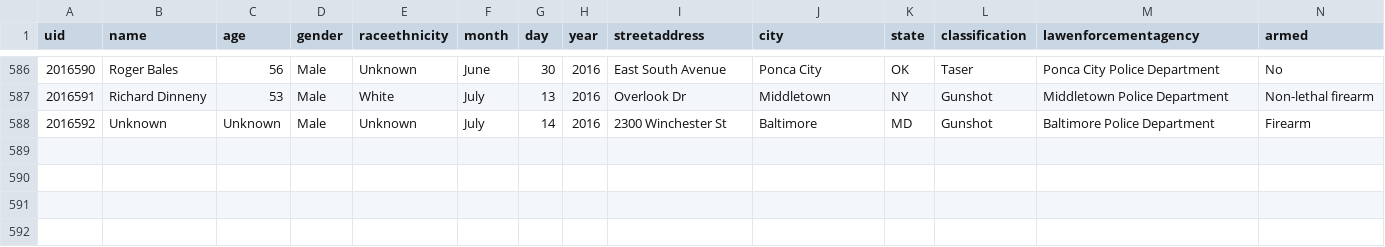
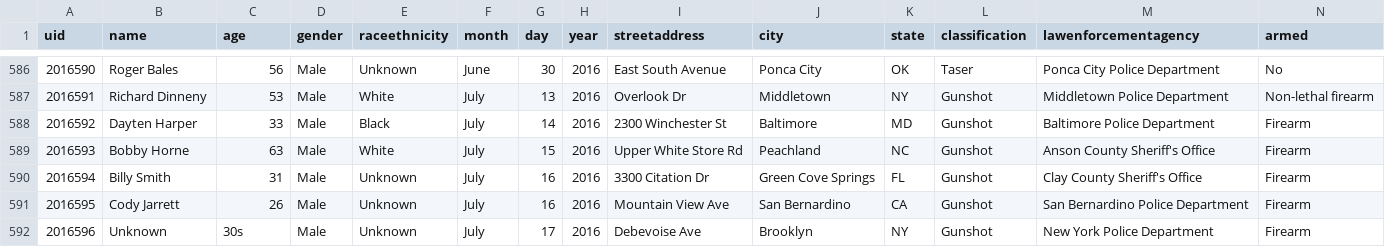
Before and after one commit to tigrevol8888/thecounted, a CSV file: data/the-counted-2016.csv, drawn as a sheet; only a part is shown, gaps mark what is left out; addresses are those after the commit; the diff names each change by its address in the sheet, - before the commit and + after, or states it on an @@ line.

Commit message:
Add Bobby Horne and 3 others; update Dayten Harper

```diff
--- a/data/the-counted-2016.csv
+++ b/data/the-counted-2016.csv
+row 588: 2016592 | Dayten Harper | 33 | Male | Black | July | 14 | 2016 | 2300 Winchester St | Baltimore | MD | Gunshot | Baltimore Police Department | Firearm
+row 589: 2016593 | Bobby Horne | 63 | Male | White | July | 15 | 2016 | Upper White Store Rd | Peachland | NC | Gunshot | Anson County Sheriff's Office | Firearm
+row 590: 2016594 | Billy Smith | 31 | Male | Unknown | July | 16 | 2016 | 3300 Citation Dr | Green Cove Springs | FL | Gunshot | Clay County Sheriff's Office | Firearm
+row 591: 2016595 | Cody Jarrett | 26 | Male | Unknown | July | 16 | 2016 | Mountain View Ave | San Bernardino | CA | Gunshot | San Bernardino Police Department | Firearm
@@ column A (uid) renumbered from row 592 down @@
-C592 (age): Unknown
+C592 (age): 30s
-G592 (day): 14
+G592 (day): 17
-I592 (streetaddress): 2300 Winchester St
+I592 (streetaddress): Debevoise Ave
-J592 (city): Baltimore
+J592 (city): Brooklyn
-K592 (state): MD
+K592 (state): NY
-M592 (lawenforcementagency): Baltimore Police Department
+M592 (lawenforcementagency): New York Police Department
```
